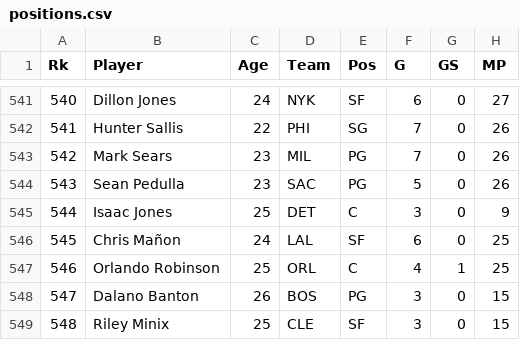
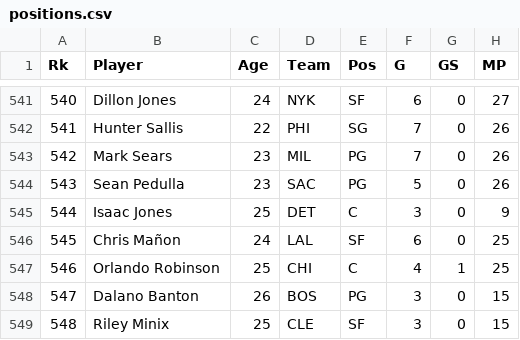
Before and after one commit to jibinator1/nba_stats, a CSV file: positions.csv, drawn as a sheet; only a part is shown, gaps mark what is left out; the diff names each change by its address in the sheet, - before the commit and + after, or states it on an @@ line.

```diff
--- a/positions.csv
+++ b/positions.csv
-D547 (Team): ORL
+D547 (Team): CHI
```
Also changed, not shown: injuries.csv, 9 other files.
